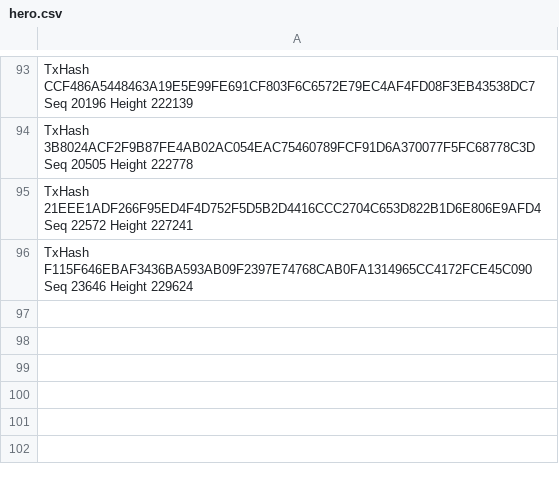
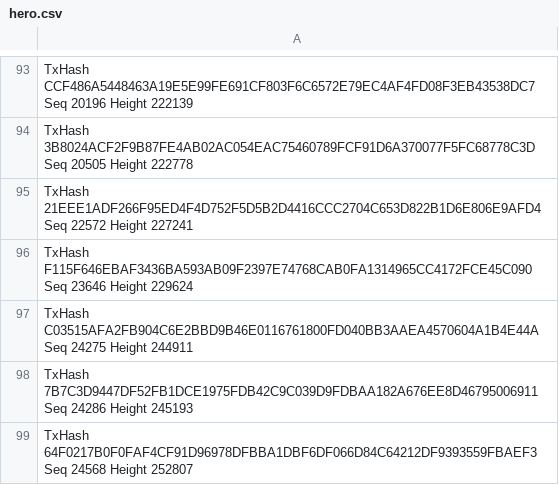
Before and after one commit to taramakage/goc2022, a CSV file: vscrly/evidence/hero.csv, drawn as a sheet; only a part is shown, gaps mark what is left out.

```diff
--- a/vscrly/evidence/hero.csv
+++ b/vscrly/evidence/hero.csv
@@ -96 +96,4 @@ TxHash 21EEE1ADF266F95ED4F4D752F5D5B2D4416CCC2704C653D822B1D6E806E9AFD4 Seq 2257
 TxHash F115F646EBAF3436BA593AB09F2397E74768CAB0FA1314965CC4172FCE45C090 Seq 23646 Height 229624
+TxHash C03515AFA2FB904C6E2BBD9B46E0116761800FD040BB3AAEA4570604A1B4E44A Seq 24275 Height 244911
+TxHash 7B7C3D9447DF52FB1DCE1975FDB42C9C039D9FDBAA182A676EE8D46795006911 Seq 24286 Height 245193
+TxHash 64F0217B0F0FAF4CF91D96978DFBBA1DBF6DF066D84C64212DF9393559FBAEF3 Seq 24568 Height 252807
```
Also changed, not shown: vscrly/evidence/duality.csv, vscrly/evidence/gopher.csv, 3 other files.
